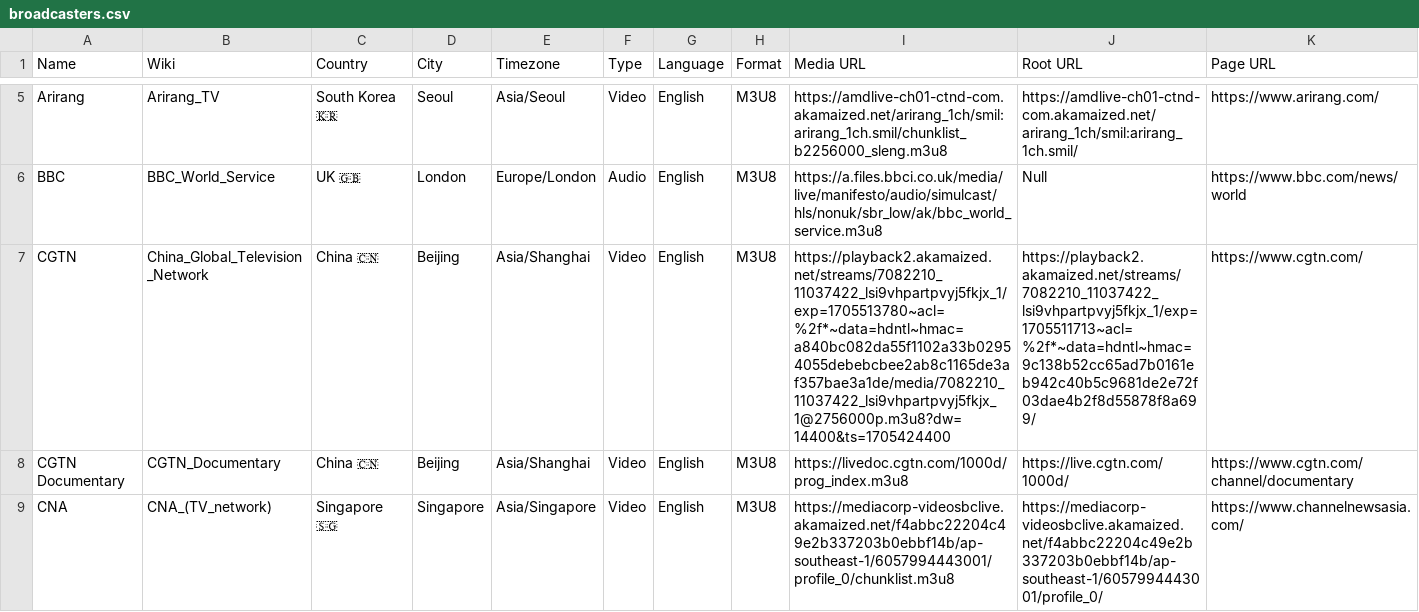
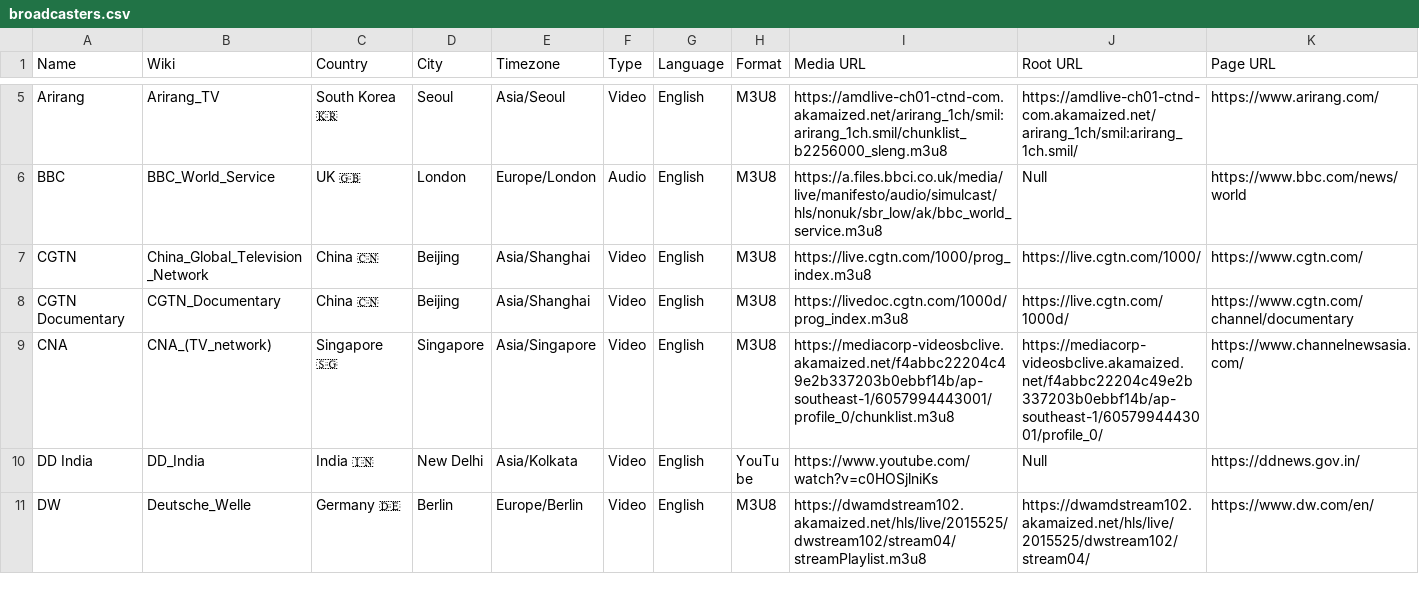
Before and after one commit to cpremoshis/global-media, a CSV file: Assets/broadcasters.csv, drawn as a sheet; only a part is shown, gaps mark what is left out; the shorter side is filled out with more unchanged rows; the diff covers the shown part only.

```diff
--- a/Assets/broadcasters.csv
+++ b/Assets/broadcasters.csv
@@ -6,3 +6,3 @@ Arirang,Arirang_TV,South Korea 🇰🇷,Seoul,Asia/Seoul,Video,English,M3U8,http
 BBC,BBC_World_Service,UK 🇬🇧,London,Europe/London,Audio,English,M3U8,https://a.files.bbci.co.uk/media/live/manifesto/audio/simulcast/hls/nonuk/sbr_low/ak/bbc_world_service.m3u8,Null,https://www.bbc.com/news/world
-CGTN,China_Global_Television_Network,China 🇨🇳,Beijing,Asia/Shanghai,Video,English,M3U8,https://playback2.akamaized.net/streams/7082210_11037422_lsi9vhpartpvyj5fkjx_1/exp=1705513780~acl=%2f*~data=hdntl~hmac=a840bc082da55f1102a33b02954055debebcbee2ab8c1165de3af357bae3a1de/media/7082210_11037422_lsi9vhpartpvyj5fkjx_1@2756000p.m3u8?dw=14400&ts=1705424400,https://playback2.akamaized.net/streams/7082210_11037422_lsi9vhpartpvyj5fkjx_1/exp=1705511713~acl=%2f*~data=hdntl~hmac=9c138b52cc65ad7b0161eb942c40b5c9681de2e72f03dae4b2f8d55878f8a699/,https://www.cgtn.com/
+CGTN,China_Global_Television_Network,China 🇨🇳,Beijing,Asia/Shanghai,Video,English,M3U8,https://live.cgtn.com/1000/prog_index.m3u8,https://live.cgtn.com/1000/,https://www.cgtn.com/
 CGTN Documentary,CGTN_Documentary,China 🇨🇳,Beijing,Asia/Shanghai,Video,English,M3U8,https://livedoc.cgtn.com/1000d/prog_index.m3u8,https://live.cgtn.com/1000d/,https://www.cgtn.com/channel/documentary
```
Also changed, not shown: 1 removed row elsewhere in this file.
